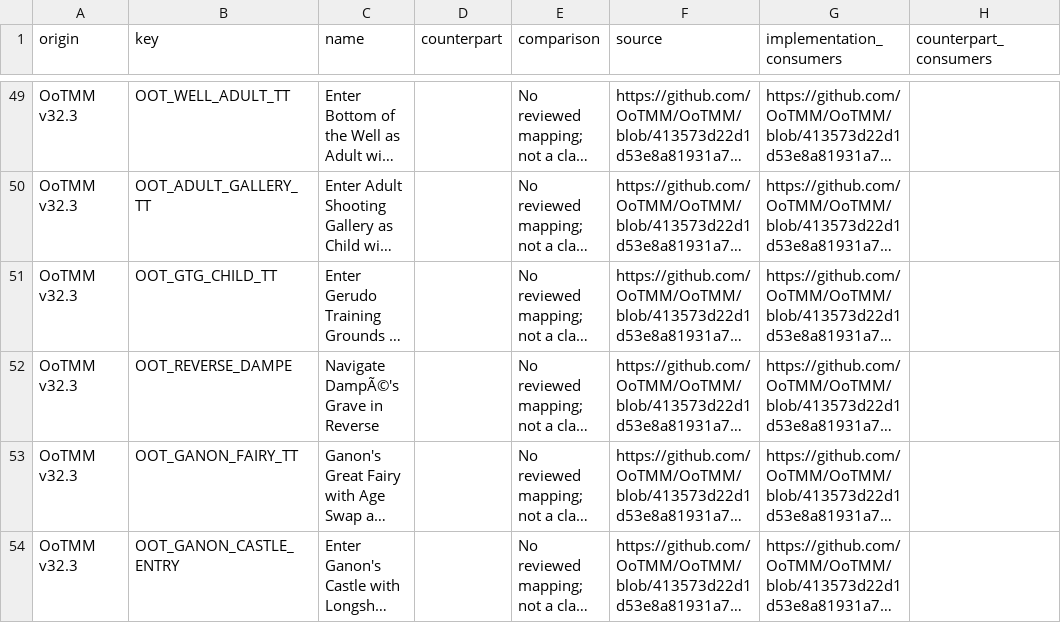
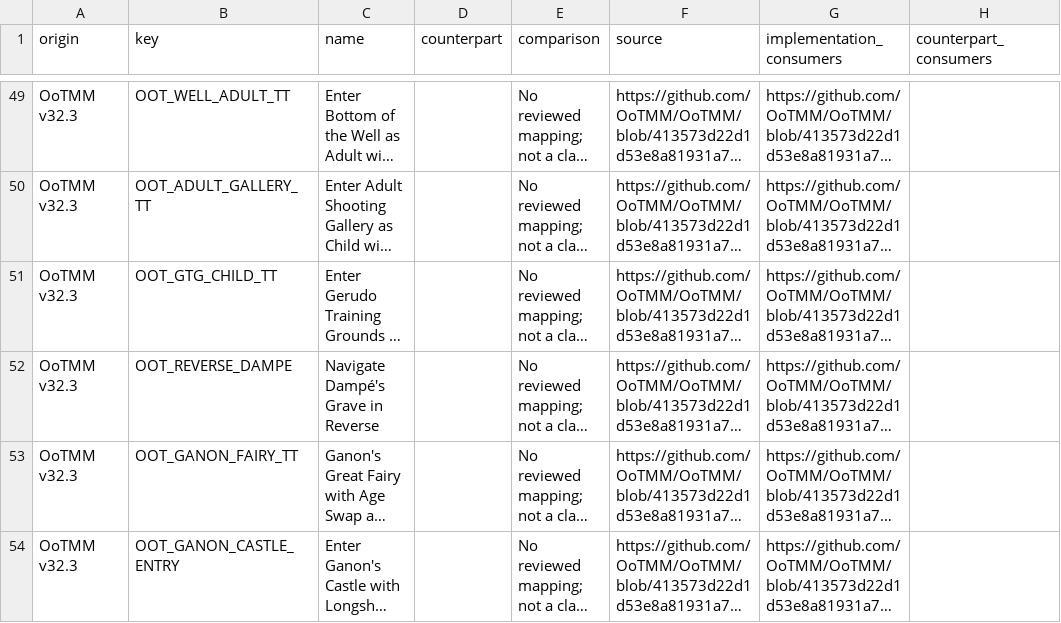
Before and after one commit to swunderly/ComboShip, a CSV file: ComboAndroid/logic-comparison-2026-10-04/tricks.csv, drawn as a sheet; only a part is shown, gaps mark what is left out; long unchanged cells end in …; the diff names each change by its address in the sheet, - before the commit and + after, or states it on an @@ line.

```diff
--- a/ComboAndroid/logic-comparison-2026-10-04/tricks.csv
+++ b/ComboAndroid/logic-comparison-2026-10-04/tricks.csv
-C52 (name): Navigate DampÃ©'s Grave in Reverse
+C52 (name): Navigate Dampé's Grave in Reverse
```
Also changed, not shown: 2 other files.
